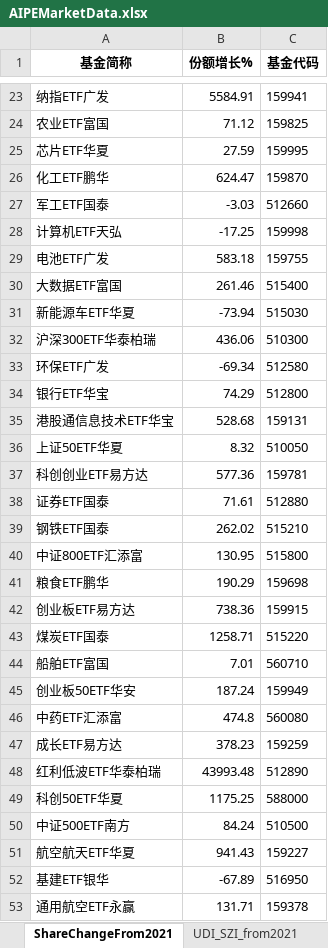
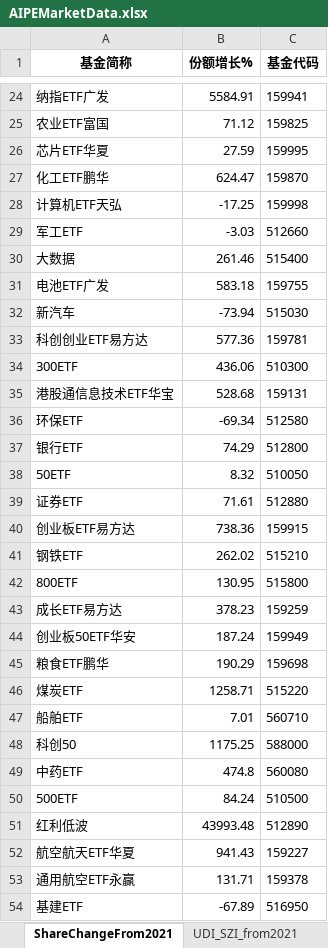
Before and after one commit to digital-era/AIPEMarketDashboard, an Excel workbook: AIPEMarketData.xlsx, sheet ShareChangeFrom2021, drawn as a sheet; only a part is shown, gaps mark what is left out; values as stored, in another font and other column widths than the file's, no borders; removed rows and columns are numbered as before the commit, all else as after; the diff covers the shown part only; the diff names each change by its address in the sheet, - before the commit and + after, or states it on an @@ line.

```diff
--- a/AIPEMarketData.xlsx (sheet ShareChangeFrom2021)
+++ b/AIPEMarketData.xlsx (sheet ShareChangeFrom2021)
-row 27: 军工ETF国泰 | -3.03 | 512660
+row 29: 军工ETF | -3.03 | 512660
+row 30: 大数据 | 261.46 | 515400
-row 30: 大数据ETF富国 | 261.46 | 515400
-A32 (基金简称): 新能源车ETF华夏
+A32 (基金简称): 新汽车
@@ row 37 moved to row 33: 科创创业ETF易方达 @@
-A34 (基金简称): 沪深300ETF华泰柏瑞
+A34 (基金简称): 300ETF
-row 33: 环保ETF广发 | -69.34 | 512580
-row 34: 银行ETF华宝 | 74.29 | 512800
+row 36: 环保ETF | -69.34 | 512580
+row 37: 银行ETF | 74.29 | 512800
-A38 (基金简称): 上证50ETF华夏
+A38 (基金简称): 50ETF
-A39 (基金简称): 证券ETF国泰
+A39 (基金简称): 证券ETF
@@ row 42 moved to row 40: 创业板ETF易方达 @@
-A41 (基金简称): 钢铁ETF国泰
+A41 (基金简称): 钢铁ETF
-A42 (基金简称): 中证800ETF汇添富
+A42 (基金简称): 800ETF
@@ row 47 moved to row 43: 成长ETF易方达 @@
@@ row 45 moved to row 44: 创业板50ETF华安 @@
-A46 (基金简称): 煤炭ETF国泰
+A46 (基金简称): 煤炭ETF
-A47 (基金简称): 船舶ETF富国
+A47 (基金简称): 船舶ETF
+row 48: 科创50 | 1175.25 | 588000
-A49 (基金简称): 中药ETF汇添富
+A49 (基金简称): 中药ETF
-row 48: 红利低波ETF华泰柏瑞 | 43993.48 | 512890
-row 49: 科创50ETF华夏 | 1175.25 | 588000
-A50 (基金简称): 中证500ETF南方
+A50 (基金简称): 500ETF
+row 51: 红利低波 | 43993.48 | 512890
-row 52: 基建ETF银华 | -67.89 | 516950
+row 54: 基建ETF | -67.89 | 516950
```
Also changed, not shown: 16 added rows, 16 removed rows, 6 moved rows and 21 edited cells elsewhere in this sheet, sheet ETFUP, sheet PriceChangeFrom2021, sheet PriceThisYearChange, sheet TopStockInTopPotScore, sheet DistributeHotIndustry, sheet TopStockIn5DaysMainFund, 8 more sheets, 1 other file.
